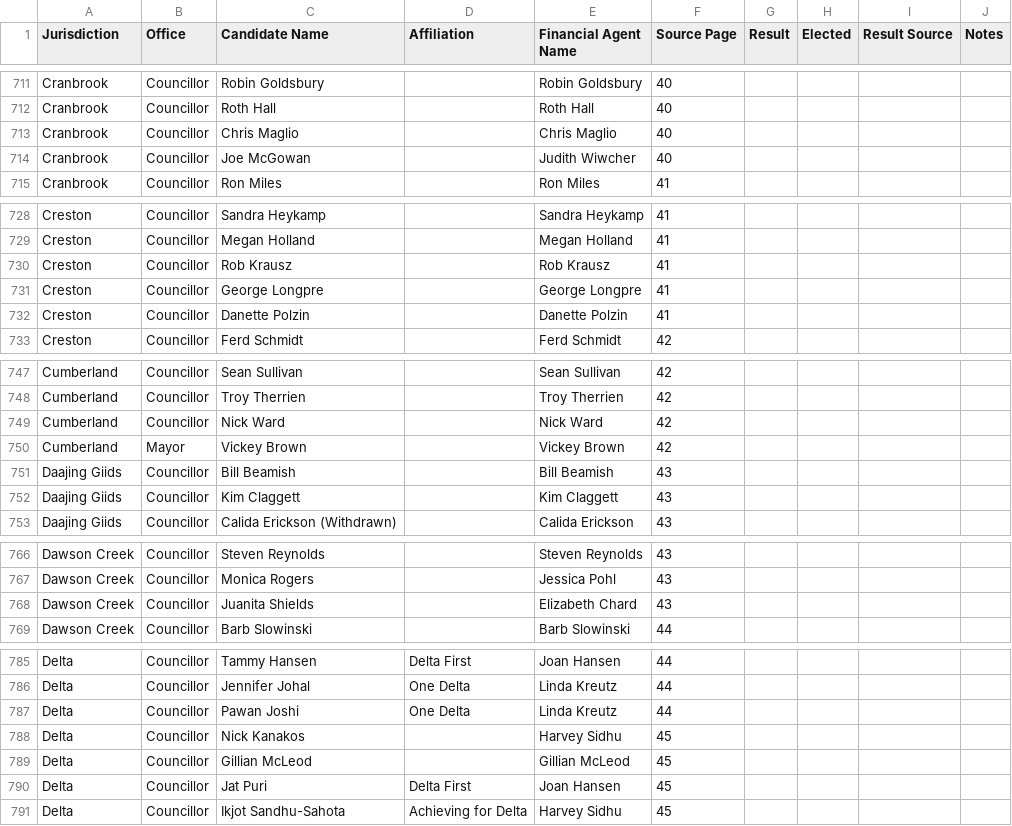
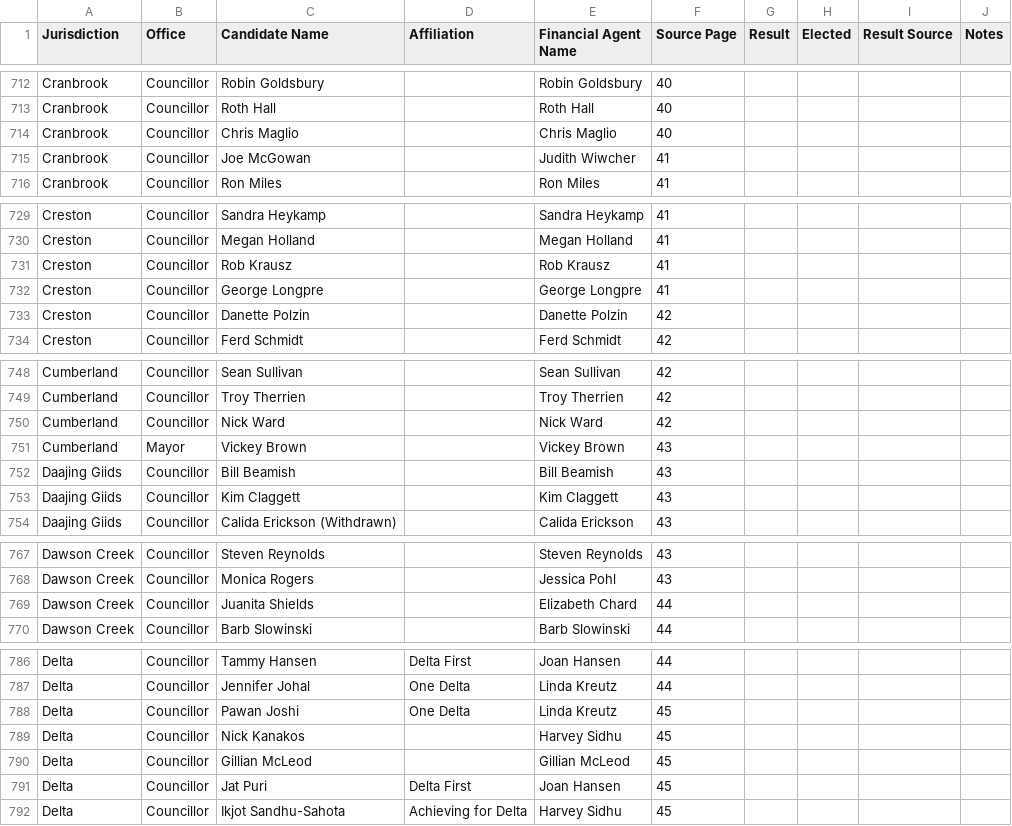
Before and after one commit to Hayzee28/bc2026-election-database, a CSV file: bc-2026-candidates.csv, drawn as a sheet; only a part is shown, gaps mark what is left out; the diff covers the shown part only.

```diff
--- a/bc-2026-candidates.csv
+++ b/bc-2026-candidates.csv
@@ -713,3 +714,3 @@ Cranbrook,Councillor,Roth Hall,,Roth Hall,40,,,,
 Cranbrook,Councillor,Chris Maglio,,Chris Maglio,40,,,,
-Cranbrook,Councillor,Joe McGowan,,Judith Wiwcher,40,,,,
+Cranbrook,Councillor,Joe McGowan,,Judith Wiwcher,41,,,,
 Cranbrook,Councillor,Ron Miles,,Ron Miles,41,,,,
@@ -731,3 +732,3 @@ Creston,Councillor,Rob Krausz,,Rob Krausz,41,,,,
 Creston,Councillor,George Longpre,,George Longpre,41,,,,
-Creston,Councillor,Danette Polzin,,Danette Polzin,41,,,,
+Creston,Councillor,Danette Polzin,,Danette Polzin,42,,,,
 Creston,Councillor,Ferd Schmidt,,Ferd Schmidt,42,,,,
@@ -749,3 +750,3 @@ Cumberland,Councillor,Troy Therrien,,Troy Therrien,42,,,,
 Cumberland,Councillor,Nick Ward,,Nick Ward,42,,,,
-Cumberland,Mayor,Vickey Brown,,Vickey Brown,42,,,,
+Cumberland,Mayor,Vickey Brown,,Vickey Brown,43,,,,
 Daajing Giids,Councillor,Bill Beamish,,Bill Beamish,43,,,,
@@ -767,3 +768,3 @@ Dawson Creek,Councillor,Steven Reynolds,,Steven Reynolds,43,,,,
 Dawson Creek,Councillor,Monica Rogers,,Jessica Pohl,43,,,,
-Dawson Creek,Councillor,Juanita Shields,,Elizabeth Chard,43,,,,
+Dawson Creek,Councillor,Juanita Shields,,Elizabeth Chard,44,,,,
 Dawson Creek,Councillor,Barb Slowinski,,Barb Slowinski,44,,,,
@@ -786,3 +787,3 @@ Delta,Councillor,Tammy Hansen,Delta First,Joan Hansen,44,,,,
 Delta,Councillor,Jennifer Johal,One Delta,Linda Kreutz,44,,,,
-Delta,Councillor,Pawan Joshi,One Delta,Linda Kreutz,44,,,,
+Delta,Councillor,Pawan Joshi,One Delta,Linda Kreutz,45,,,,
 Delta,Councillor,Nick Kanakos,,Harvey Sidhu,45,,,,
```
Also changed, not shown: 1 added row and 13 edited cells elsewhere in this file, 11 other files.
